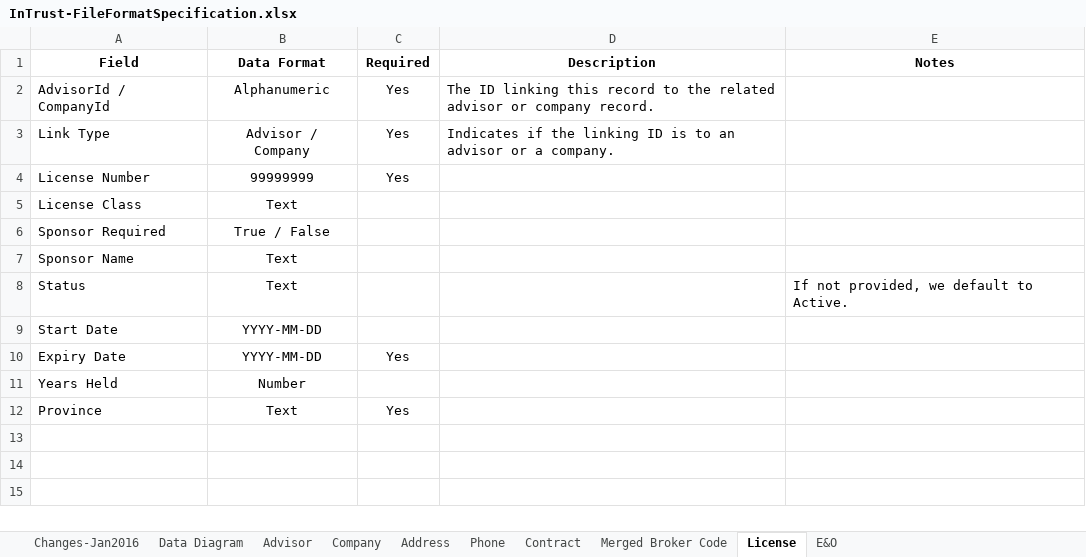
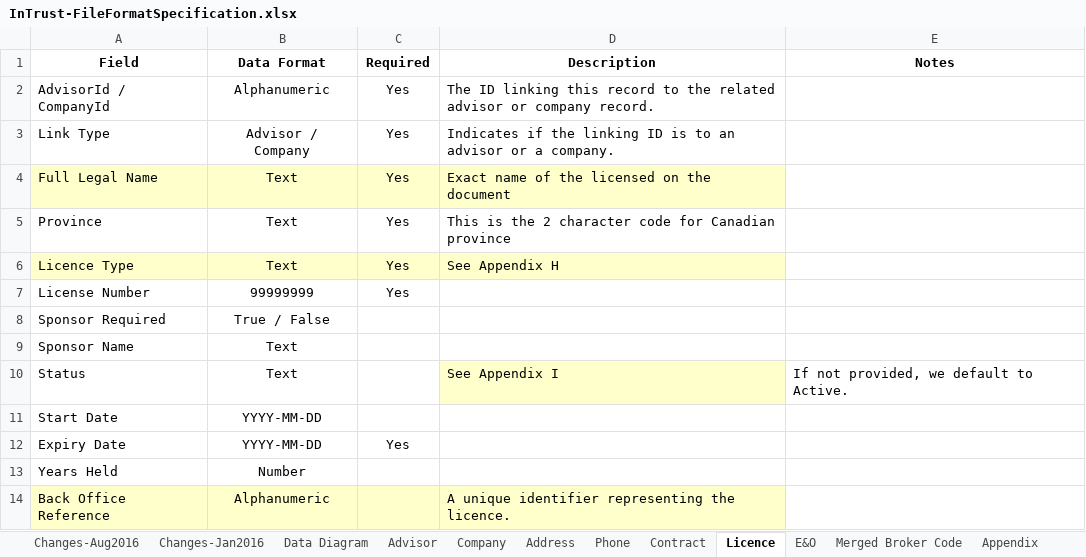
Before and after one commit to ApexaCorp/intrust-file-specification, an Excel workbook: InTrust-FileFormatSpecification.xlsx, sheet Licence, drawn as a sheet; values as stored, in another font and other column widths than the file's, no borders; removed rows and columns are numbered as before the commit, all else as after; the diff names each change by its address in the sheet, - before the commit and + after, or states it on an @@ line.

Commit message:
Updated the specification to support the new branch features, new address requirements, package defaults, and data mapping requirements.

```diff
--- a/InTrust-FileFormatSpecification.xlsx (sheet Licence)
+++ b/InTrust-FileFormatSpecification.xlsx (sheet Licence)
-sheet tab: License
+sheet tab: Licence
+sheet tab: Changes-Aug2016
+sheet tab: Appendix
@@ sheet tab order changed: Changes-Aug2016 | Changes-Jan2016 | Data Diagram | Advisor | Company | Address | Phone | Contract | Licence | E&O | Merged Broker Code | Appendix @@
+row 4: Full Legal Name | Text | Yes | Exact name of the licensed on the document
+row 5: Province | Text | Yes | This is the 2 character code for Canadian province
+row 6: Licence Type | Text | Yes | See Appendix H
-row 5: License Class | Text
-D10 (Description): (empty)
+D10 (Description): See Appendix I
-D10 fill: none
+D10 fill: #FFFFCC
-row 12: Province | Text | Yes
+row 14: Back Office Reference | Alphanumeric |  | A unique identifier representing the licence.
```
Also changed, not shown: sheet Contract, sheet E&O, sheet Address, sheet Advisor, sheet Phone.
